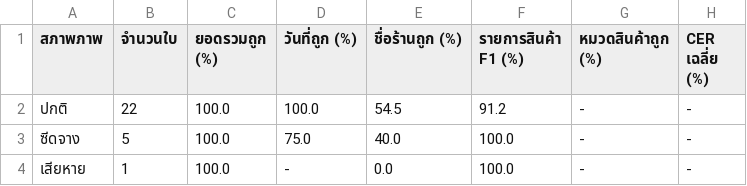
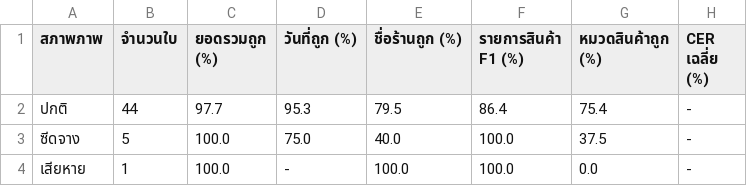
Before and after one commit to Thanchanokki/PjPukthong, a CSV file: pukthong/backend/evaluation/results/table2-by-condition.csv, drawn as a sheet.

```diff
--- a/pukthong/backend/evaluation/results/table2-by-condition.csv
+++ b/pukthong/backend/evaluation/results/table2-by-condition.csv
@@ -1,4 +1,4 @@
 สภาพภาพ,จำนวนใบ,ยอดรวมถูก (%),วันที่ถูก (%),ชื่อร้านถูก (%),รายการสินค้า F1 (%),หมวดสินค้าถูก (%),CER เฉลี่ย (%)
-ปกติ,22,100.0,100.0,54.5,91.2,-,-
-ซีดจาง,5,100.0,75.0,40.0,100.0,-,-
-เสียหาย,1,100.0,-,0.0,100.0,-,-
+ปกติ,44,97.7,95.3,79.5,86.4,75.4,-
+ซีดจาง,5,100.0,75.0,40.0,100.0,37.5,-
+เสียหาย,1,100.0,-,100.0,100.0,0.0,-
```
Also changed, not shown: pukthong/backend/evaluation/results/table1-accuracy.csv, pukthong/backend/evaluation/results/table2-by-merchant-type.csv, 11 other files.
